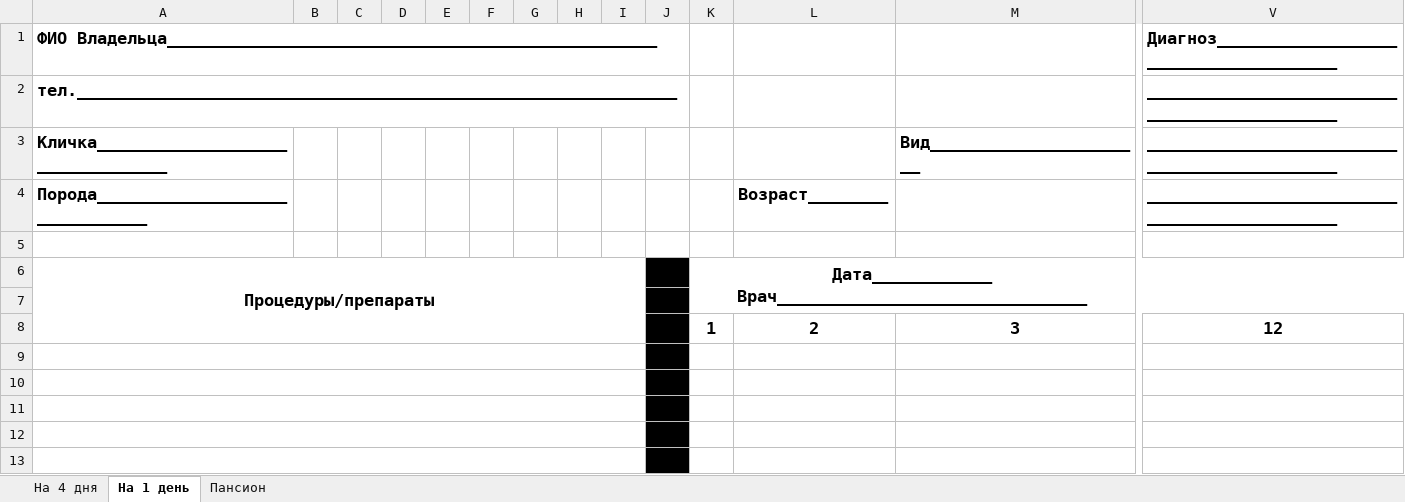
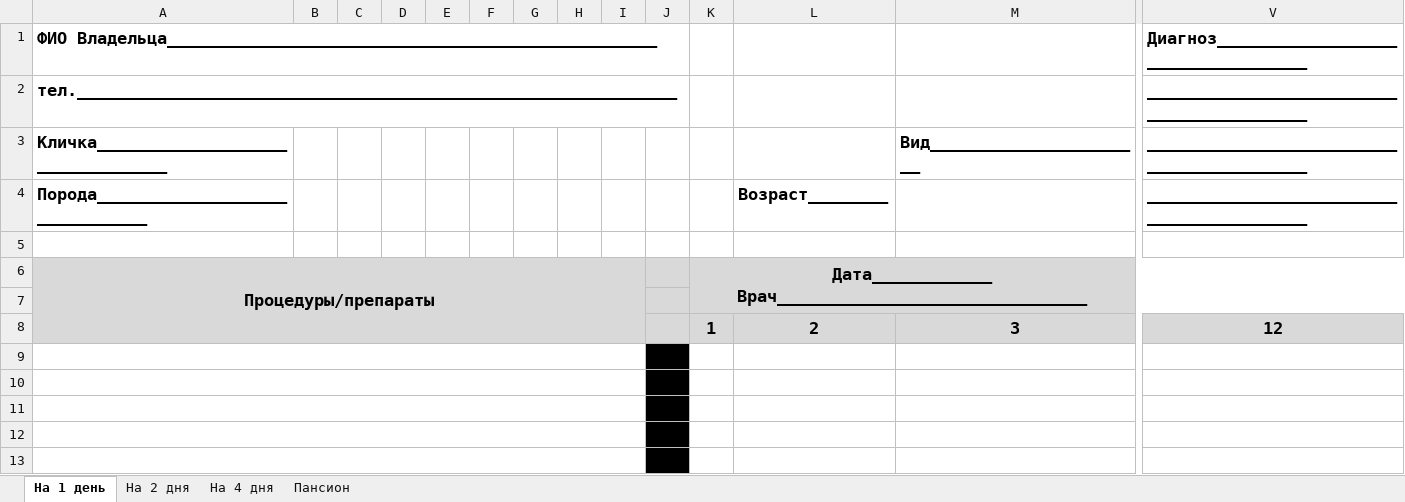
Before and after one commit to scorp1323/lapovus, an Excel workbook: Бланки ВСЕ!!/Стацыонар - Бланк.xls.xlsx, sheet На 1 день, drawn as a sheet; only a part is shown, gaps mark what is left out; values as stored, in another font and other column widths than the file's, no borders; the diff covers the shown part only; the diff names each change by its address in the sheet, - before the commit and + after, or states it on an @@ line.

```diff
--- a/Бланки ВСЕ!!/Стацыонар - Бланк.xls.xlsx (sheet На 1 день)
+++ b/Бланки ВСЕ!!/Стацыонар - Бланк.xls.xlsx (sheet На 1 день)
+sheet tab: На 2 дня
@@ sheet tab order changed: На 1 день | На 2 дня | На 4 дня | Пансион @@
-V1: Диагноз_____________________________________
+V1: Диагноз__________________________________
-V2:V4: ____________________________________________
+V2:V4: _________________________________________
-A6:I8 fill: none
+A6:I8 fill: #D9D9D9
-J6:J8 fill: #000000
+J6:J8 fill: #D9D9D9
-K6:V8 fill: none
+K6:V8 fill: #D9D9D9
```
Also changed, not shown: cell formats elsewhere in this sheet, sheet На 4 дня, График Захар.xlsx, 2 other files.
